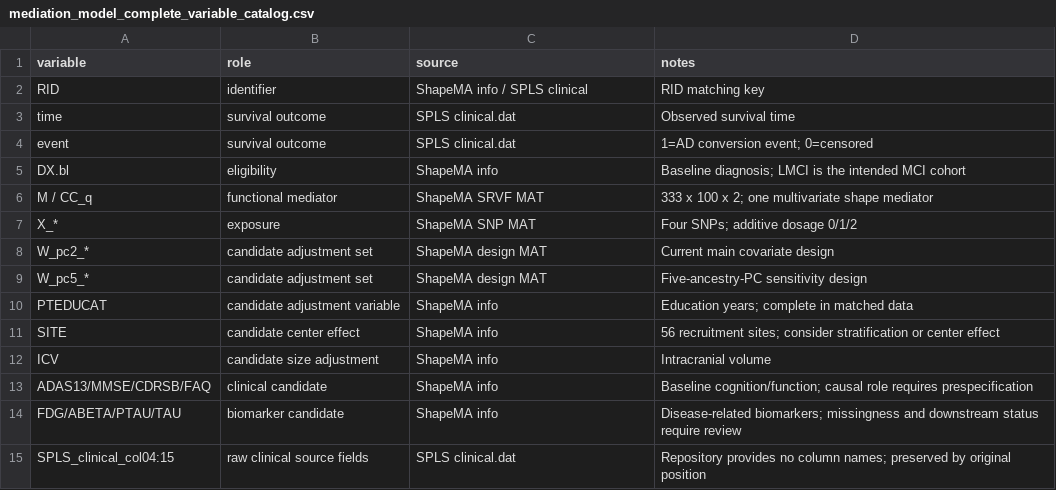
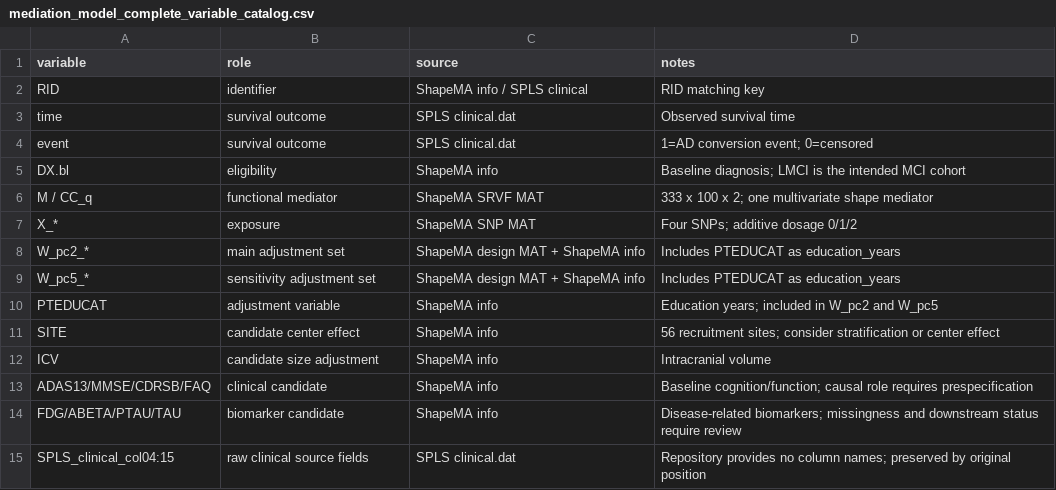
Before and after one commit to Whitney0208/Mediation-Analysis, a CSV file: version 2/data/mediation_model_complete_variable_catalog.csv, drawn as a sheet.

```diff
--- a/version 2/data/mediation_model_complete_variable_catalog.csv
+++ b/version 2/data/mediation_model_complete_variable_catalog.csv
@@ -7,5 +7,5 @@
 "X_*","exposure","ShapeMA SNP MAT","Four SNPs; additive dosage 0/1/2"
-"W_pc2_*","candidate adjustment set","ShapeMA design MAT","Current main covariate design"
-"W_pc5_*","candidate adjustment set","ShapeMA design MAT","Five-ancestry-PC sensitivity design"
-"PTEDUCAT","candidate adjustment variable","ShapeMA info","Education years; complete in matched data"
+"W_pc2_*","main adjustment set","ShapeMA design MAT + ShapeMA info","Includes PTEDUCAT as education_years"
+"W_pc5_*","sensitivity adjustment set","ShapeMA design MAT + ShapeMA info","Includes PTEDUCAT as education_years"
+"PTEDUCAT","adjustment variable","ShapeMA info","Education years; included in W_pc2 and W_pc5"
 "SITE","candidate center effect","ShapeMA info","56 recruitment sites; consider stratification or center effect"
```
Also changed, not shown: version 2/data/mediation_model_complete_analysis_frame.csv, version 2/results/fixed_k_sensitivity/fixed_k_bootstrap_summary_B1000_seed20260905.csv, 22 other files.
